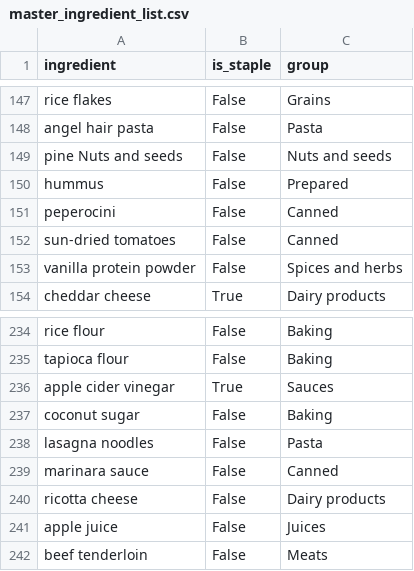
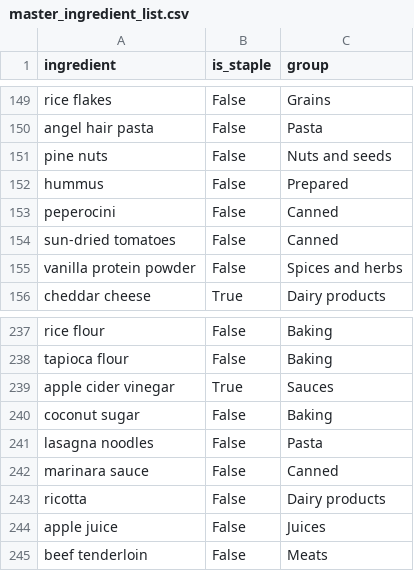
Before and after one commit to ArBridgeman/aurorianclouds, a CSV file: sous_chef/nutrition_data/master_ingredient_list.csv, drawn as a sheet; only a part is shown, gaps mark what is left out; the diff covers the shown part only.

```diff
--- a/sous_chef/nutrition_data/master_ingredient_list.csv
+++ b/sous_chef/nutrition_data/master_ingredient_list.csv
@@ -148,3 +150,3 @@ rice flakes,False,Grains
 angel hair pasta,False,Pasta
-pine Nuts and seeds,False,Nuts and seeds
+pine nuts,False,Nuts and seeds
 hummus,False,Prepared
@@ -239,3 +242,3 @@ lasagna noodles,False,Pasta
 marinara sauce,False,Canned
-ricotta cheese,False,Dairy products
+ricotta,False,Dairy products
 apple juice,False,Juices
```
Also changed, not shown: 5 added rows and 1 edited cell elsewhere in this file, 1 other file.
